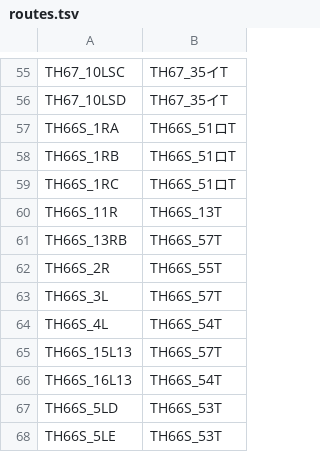
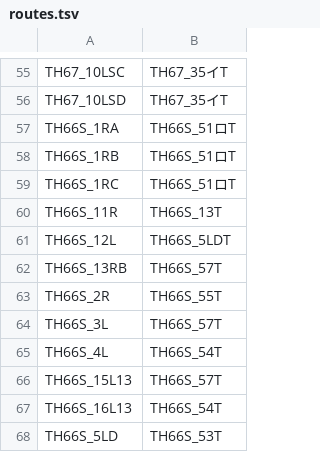
Before and after one commit to daidoji-traincrew-office/TatehamaCTCPClient, a TSV file: tsv/routes.tsv, drawn as a sheet; only a part is shown, gaps mark what is left out; the shorter side is filled out with more unchanged rows; the diff names each change by its address in the sheet, - before the commit and + after, or states it on an @@ line.

```diff
--- a/tsv/routes.tsv
+++ b/tsv/routes.tsv
+row 61: TH66S_12L | TH66S_5LDT
```
Also changed, not shown: 7 other files.
